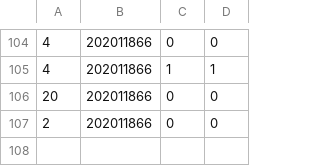
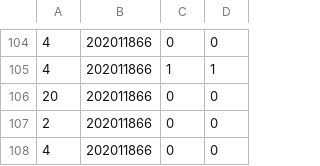
Before and after one commit to camilolcoder/SuperMercado, a CSV file: src/DataBase/facturas.csv, drawn as a sheet; only a part is shown, gaps mark what is left out; the diff names each change by its address in the sheet, - before the commit and + after, or states it on an @@ line.

```diff
--- a/src/DataBase/facturas.csv
+++ b/src/DataBase/facturas.csv
+row 108: 4 | 202011866 | 0 | 0
```
Also changed, not shown: src/DataBase/clientes.csv, src/DataBase/lotes.csv, 6 other files.
